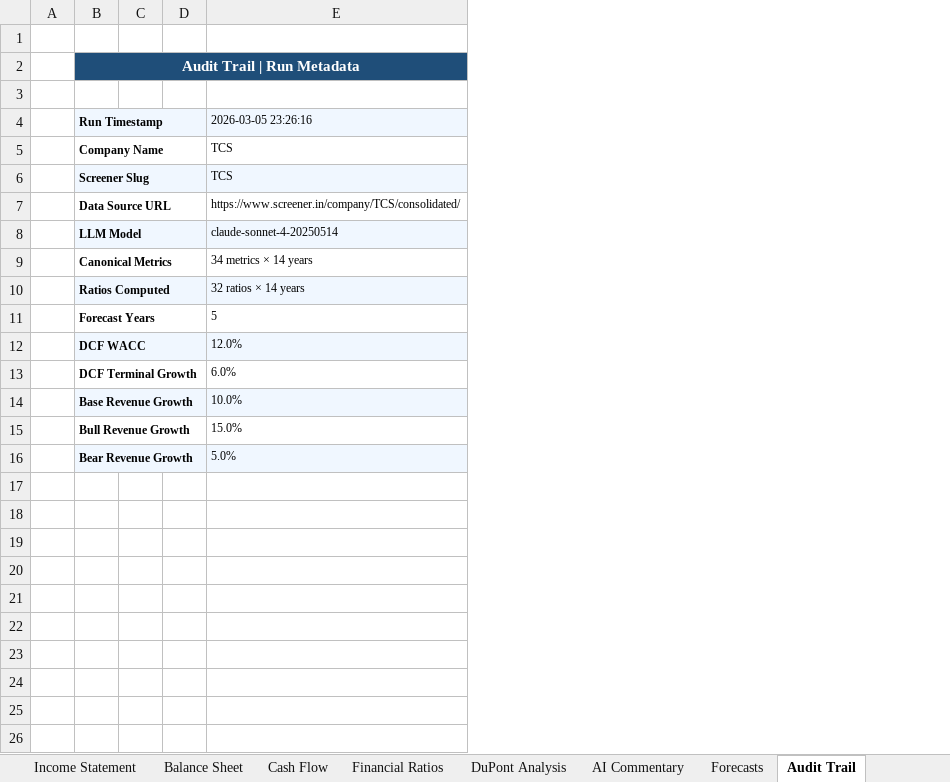
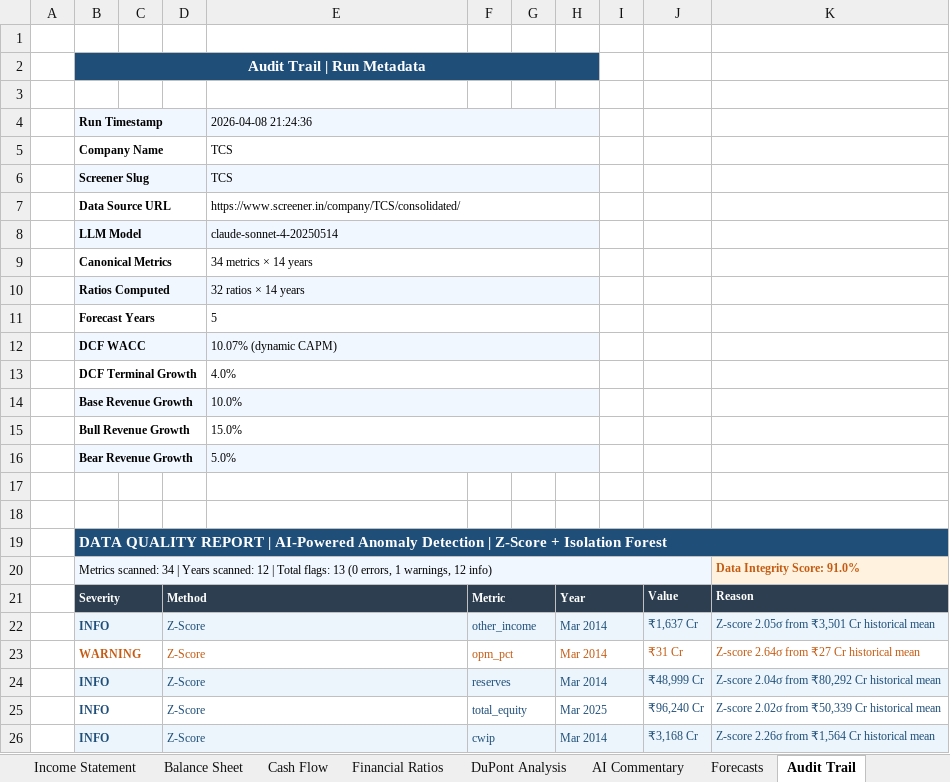
Before and after one commit to Aakash060804/capstone-financial-analyzer, an Excel workbook: financial_analyzer/outputs/TCS_Financial_Analysis.xlsx, sheet Audit Trail, drawn as a sheet; only a part is shown; values as stored, in another font and other column widths than the file's, no borders; removed rows and columns are numbered as before the commit, all else as after; the diff covers the shown part only; the diff names each change by its address in the sheet, - before the commit and + after, or states it on an @@ line.

```diff
--- a/financial_analyzer/outputs/TCS_Financial_Analysis.xlsx (sheet Audit Trail)
+++ b/financial_analyzer/outputs/TCS_Financial_Analysis.xlsx (sheet Audit Trail)
-column D, empty
+column D, empty
+column F, empty
+column G, empty
+column H, empty
+column I, empty
+column J, empty
+column K, empty
-E4: 2026-03-05 23:26:16
+E4: 2026-04-08 21:24:36
+E4:H4 merged
+E5:H5 merged
+E6:H6 merged
+E7:H7 merged
+E8:H8 merged
+E9:H9 merged
+E10:H10 merged
+E11:H11 merged
-E12 (2026-04-08 21:24:36): 12.0%
+E12 (2026-04-08 21:24:36): 10.07% (dynamic CAPM)
+E12:H12 merged
-E13 (2026-04-08 21:24:36): 6.0%
+E13 (2026-04-08 21:24:36): 4.0%
+E13:H13 merged
+E14:H14 merged
+E15:H15 merged
+E16:H16 merged
+row 17: (empty)
+row 18: (empty)
+row 19:  | DATA QUALITY REPORT | AI-Powered Anomaly Detection | Z-Score + Isolation Forest
+row 20:  | Metrics scanned: 34 | Years scanned: 12 | Total flags: 13 (0 errors, 1 warnings, 12 info) |  |  |  |  |  |  |  |  | Data Integrity Score: 91.0%
+row 21:  | Severity |  | Method |  | Metric |  | Year |  | Value | Reason
+row 22:  | INFO |  | Z-Score |  | other_income |  | Mar 2014 |  | ₹1,637 Cr | Z-score 2.05σ from ₹3,501 Cr historical mean
+row 23:  | WARNING |  | Z-Score |  | opm_pct |  | Mar 2014 |  | ₹31 Cr | Z-score 2.64σ from ₹27 Cr historical mean
+row 24:  | INFO |  | Z-Score |  | reserves |  | Mar 2014 |  | ₹48,999 Cr | Z-score 2.04σ from ₹80,292 Cr historical mean
+row 25:  | INFO |  | Z-Score |  | total_equity |  | Mar 2025 |  | ₹96,240 Cr | Z-score 2.02σ from ₹50,339 Cr historical mean
+row 26:  | INFO |  | Z-Score |  | cwip |  | Mar 2014 |  | ₹3,168 Cr | Z-score 2.26σ from ₹1,564 Cr historical mean
```
Also changed, not shown: 39 added rows elsewhere in this sheet, sheet Forecasts, sheet Cover, sheet Financial Ratios, financial_analyzer/outputs/INFY_Financial_Analysis.xlsx, financial_analyzer/outputs/MARUTI_Financial_Analysis.xlsx, 9 other files.
